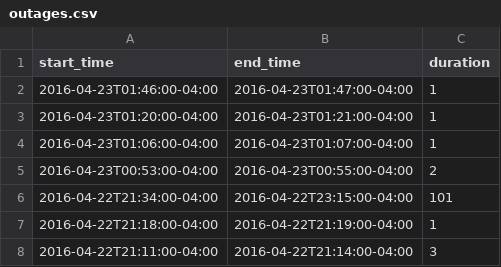
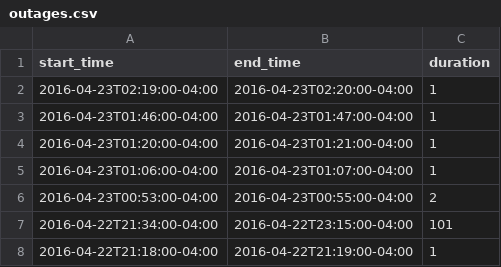
Before and after one commit to FeedsAreBack/feedsareback.github.io, a CSV file: outages/outages.csv, drawn as a sheet; only a part is shown; the shorter side is filled out with more unchanged rows.

```diff
--- a/outages/outages.csv
+++ b/outages/outages.csv
@@ -1,2 +1,3 @@
 start_time,end_time,duration
+2016-04-23T02:19:00-04:00,2016-04-23T02:20:00-04:00,1
 2016-04-23T01:46:00-04:00,2016-04-23T01:47:00-04:00,1
```
Also changed, not shown: 3 other files.
